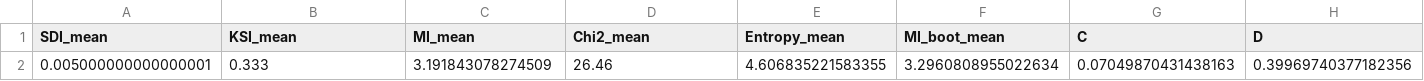
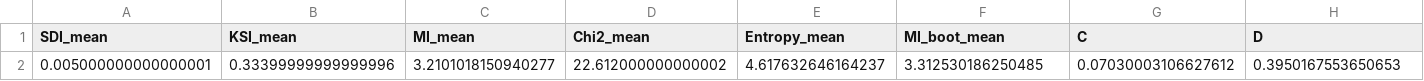
Before and after one commit to Srinathmp/Shannon-metrics-on-classical-ciphers, a CSV file: mnt/data/vigenere_fixed.csv, drawn as a sheet; only a part is shown; removed rows and columns are numbered as before the commit, all else as after; rows hold the shown columns only; the diff names each change by its address in the sheet, - before the commit and + after, or states it on an @@ line.

```diff
--- a/mnt/data/vigenere_fixed.csv
+++ b/mnt/data/vigenere_fixed.csv
-row 2: 0.005000000000000001 | 0.333 | 3.191843078274509 | 26.46 | 4.606835221583355 | 3.2960808955022634 | 0.07049870431438163 | 0.39969740377182356
+row 2: 0.005000000000000001 | 0.33399999999999996 | 3.2101018150940277 | 22.612000000000002 | 4.617632646164237 | 3.312530186250485 | 0.07030003106627612 | 0.3950167553650653
```
Also changed, not shown: mnt/data/shift_random.csv, mnt/data/substitution_random.csv, 21 other files.
